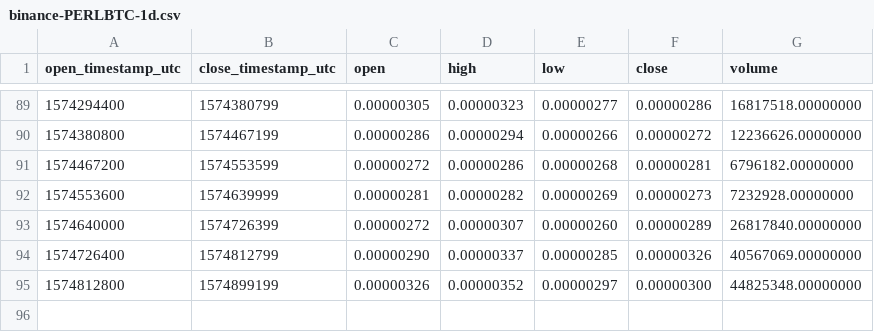
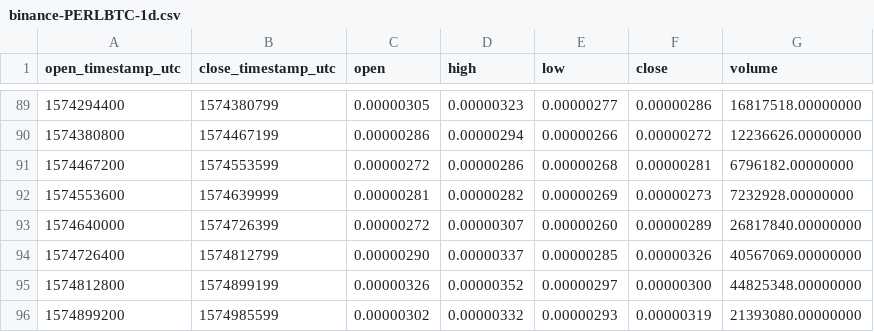
Before and after one commit to cryptobigbro/binance-PERLBTC, a CSV file: binance-PERLBTC-1d.csv, drawn as a sheet; only a part is shown, gaps mark what is left out.

```diff
--- a/binance-PERLBTC-1d.csv
+++ b/binance-PERLBTC-1d.csv
@@ -95 +95,2 @@ open_timestamp_utc,close_timestamp_utc,open,high,low,close,volume
 1574812800,1574899199,0.00000326,0.00000352,0.00000297,0.00000300,44825348.00000000
+1574899200,1574985599,0.00000302,0.00000332,0.00000293,0.00000319,21393080.00000000
```
Also changed, not shown: binance-PERLBTC-1h.csv.
